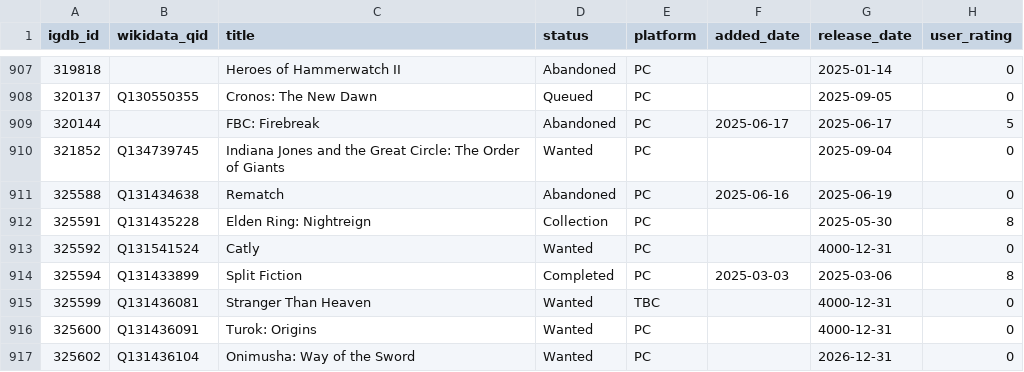
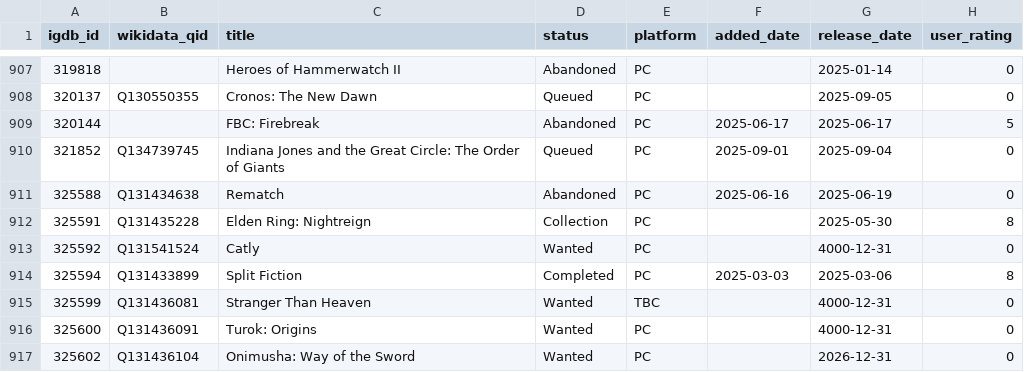
Before and after one commit to josh/gametrack-data, a CSV file: games.csv, drawn as a sheet; only a part is shown, gaps mark what is left out.

Commit message:
Update data

```diff
--- a/games.csv
+++ b/games.csv
@@ -909,3 +909,3 @@ igdb_id,wikidata_qid,title,status,platform,added_date,release_date,user_rating
 320144,,FBC: Firebreak,Abandoned,PC,2025-06-17,2025-06-17,5
-321852,Q134739745,Indiana Jones and the Great Circle: The Order of Giants,Wanted,PC,,2025-09-04,0
+321852,Q134739745,Indiana Jones and the Great Circle: The Order of Giants,Queued,PC,2025-09-01,2025-09-04,0
 325588,Q131434638,Rematch,Abandoned,PC,2025-06-16,2025-06-19,0
```
